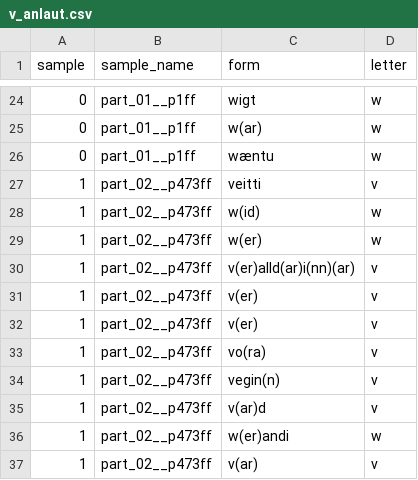
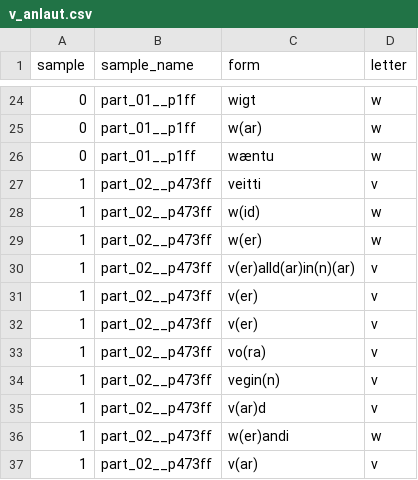
Before and after one commit to BalduinLandolt/Masterarbeit-Marienwunder, a CSV file: analysis/tmp_data/v_anlaut.csv, drawn as a sheet; only a part is shown, gaps mark what is left out; the diff covers the shown part only.

```diff
--- a/analysis/tmp_data/v_anlaut.csv
+++ b/analysis/tmp_data/v_anlaut.csv
@@ -29,3 +29,3 @@ sample,sample_name,form,letter
 1,part_02__p473ff,w(er),w
-1,part_02__p473ff,v(er)alld(ar)i(nn)(ar),v
+1,part_02__p473ff,v(er)alld(ar)in(n)(ar),v
 1,part_02__p473ff,v(er),v
```
Also changed, not shown: 31 added rows elsewhere in this file, analysis/tmp_data/abbreviations.csv, analysis/tmp_data/data_by_line.csv, 8 other files.
